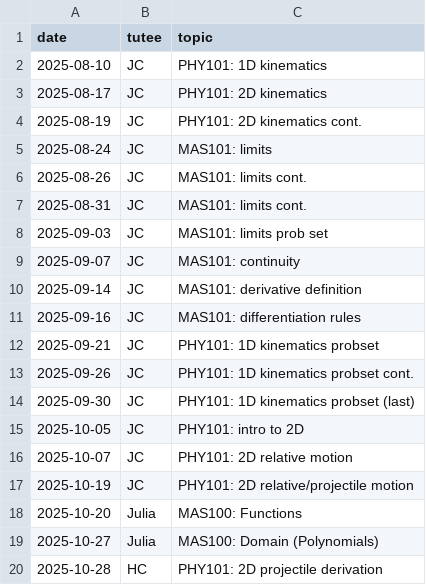
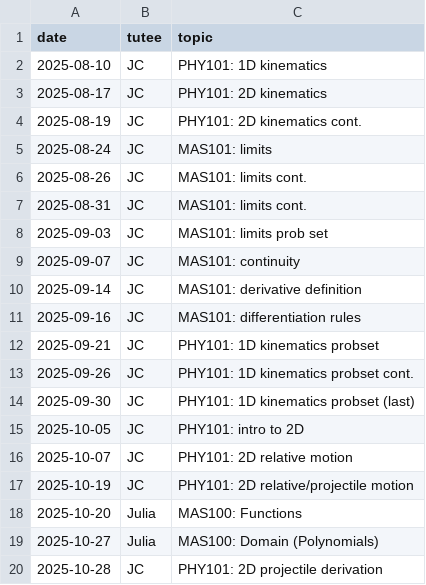
Before and after one commit to qu4ntx/mindclimb-client013, a CSV file: topics.csv, drawn as a sheet.

Commit message:
Update topics.csv

```diff
--- a/topics.csv
+++ b/topics.csv
@@ -19,2 +19,2 @@ date,tutee,topic
 2025-10-27,Julia,MAS100: Domain (Polynomials)
-2025-10-28,HC,PHY101: 2D projectile derivation
+2025-10-28,JC,PHY101: 2D projectile derivation
```
